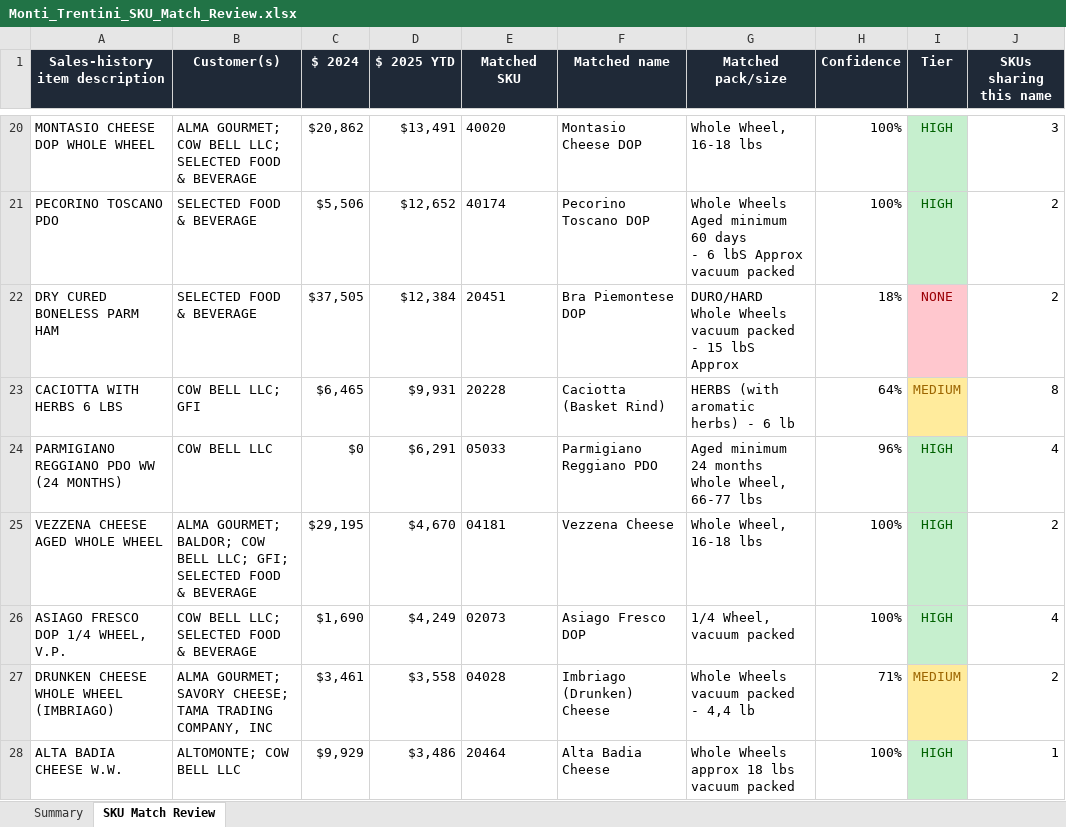
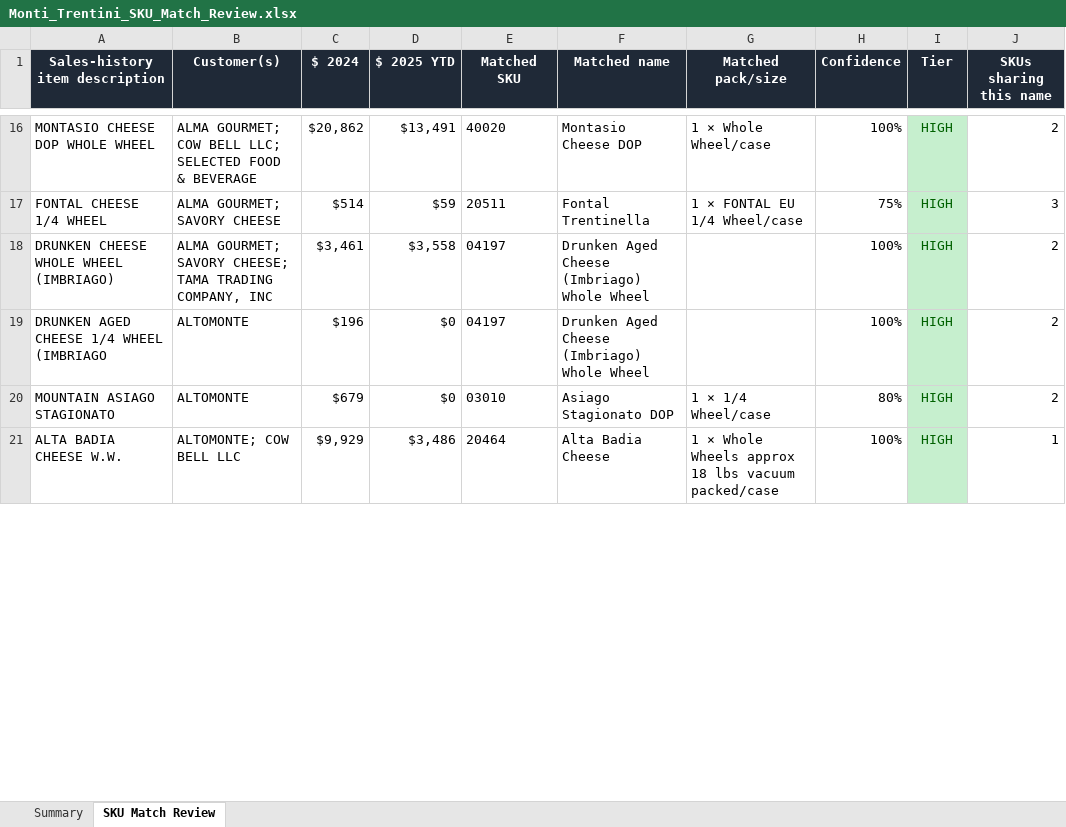
Before and after one commit to Cheeseshop-tech/cheeseshoptech-platform, an Excel workbook: Monti_Trentini_SKU_Match_Review.xlsx, sheet SKU Match Review, drawn as a sheet; only a part is shown, gaps mark what is left out; values as stored, in another font and other column widths than the file's, no borders; removed rows and columns are numbered as before the commit, all else as after; ↵ is a line break in a cell; the diff covers the shown part only; the diff names each change by its address in the sheet, - before the commit and + after, or states it on an @@ line.

Commit message:
docs: sweep 2026-07-18 — SKU match review, app cost audit, image health + marketing image request, autosync backup
- Monti_Trentini_SKU_Match_Review.xlsx — Rick's manual item-number tagging pass
- CST_App_Cost_Audit_2026-07-17.xlsx / CST_Cost_Report_2026-07-17.docx — app cost audit deliverables
- Image_Health_Report_2026-07-09.docx — packshot inventory/quality report
- Marketing_Image_Request_2026-07-13.docx — missing/replacement image request
- src/archive/backup_2026-07-17_inventory_autosync/ — autosync backup, no code changes

```diff
--- a/Monti_Trentini_SKU_Match_Review.xlsx (sheet SKU Match Review)
+++ b/Monti_Trentini_SKU_Match_Review.xlsx (sheet SKU Match Review)
-G16 (Matched pack/size): Whole Wheel, 16-18 lbs
+G16 (Matched pack/size): 1 × Whole Wheel/case
-J16 (SKUs sharing this name): 3
+J16 (SKUs sharing this name): 2
-row 21: PECORINO TOSCANO PDO | SELECTED FOOD & BEVERAGE | $5,506 | $12,652 | 40174 | Pecorino Toscano DOP | Whole Wheels Aged minimum 60 days ↵ - 6 lbS Approx vacuum packed | 100% | HIGH | 2
-row 22: DRY CURED BONELESS PARM HAM | SELECTED FOOD & BEVERAGE | $37,505 | $12,384 | 20451 | Bra Piemontese DOP | DURO/HARD Whole Wheels vacuum packed ↵ - 15 lbS Approx | 18% | NONE | 2
-row 23: CACIOTTA WITH HERBS 6 LBS | COW BELL LLC; GFI | $6,465 | $9,931 | 20228 | Caciotta (Basket Rind) | HERBS (with aromatic herbs) - 6 lb | 64% | MEDIUM | 8
-row 24: PARMIGIANO REGGIANO PDO WW (24 MONTHS) | COW BELL LLC | $0 | $6,291 | 05033 | Parmigiano Reggiano PDO | Aged minimum 24 months ↵ Whole Wheel, 66-77 lbs | 96% | HIGH | 4
-row 25: VEZZENA CHEESE AGED WHOLE WHEEL | ALMA GOURMET; BALDOR; COW BELL LLC; GFI; SELECTED FOOD & BEVERAGE | $29,195 | $4,670 | 04181 | Vezzena Cheese | Whole Wheel, 16-18 lbs | 100% | HIGH | 2
-row 26: ASIAGO FRESCO DOP 1/4 WHEEL, V.P. | COW BELL LLC; SELECTED FOOD & BEVERAGE | $1,690 | $4,249 | 02073 | Asiago Fresco DOP | 1/4 Wheel, vacuum packed | 100% | HIGH | 4
+row 17: FONTAL CHEESE 1/4 WHEEL | ALMA GOURMET; SAVORY CHEESE | $514 | $59 | 20511 | Fontal Trentinella | 1 × FONTAL EU 1/4 Wheel/case | 75% | HIGH | 3
-E18 (Matched SKU): 04028
+E18 (Matched SKU): 04197
-F18 (Matched name): Imbriago (Drunken) Cheese
+F18 (Matched name): Drunken Aged Cheese (Imbriago) Whole Wheel
-G18 (Matched pack/size): Whole Wheels vacuum packed ↵ - 4,4 lb
+G18 (Matched pack/size): (empty)
-H18 (Confidence): 71%
+H18 (Confidence): 100%
-I18 (Tier): MEDIUM
+I18 (Tier): HIGH
@@ I18 fill: #FFEB9C → #C6EFCE, text colour: #9C6500 → #006100 @@
+row 19: DRUNKEN AGED CHEESE 1/4 WHEEL (IMBRIAGO | ALTOMONTE | $196 | $0 | 04197 | Drunken Aged Cheese (Imbriago) Whole Wheel |  | 100% | HIGH | 2
+row 20: MOUNTAIN ASIAGO STAGIONATO | ALTOMONTE | $679 | $0 | 03010 | Asiago Stagionato DOP | 1 × 1/4 Wheel/case | 80% | HIGH | 2
-G21 (Matched pack/size): Whole Wheels approx 18 lbs vacuum packed
+G21 (Matched pack/size): 1 × Whole Wheels approx 18 lbs vacuum packed/case
```
Also changed, not shown: 42 added rows, 39 removed rows, 67 edited cells and cell formats elsewhere in this sheet, sheet Summary, 6 other files.
